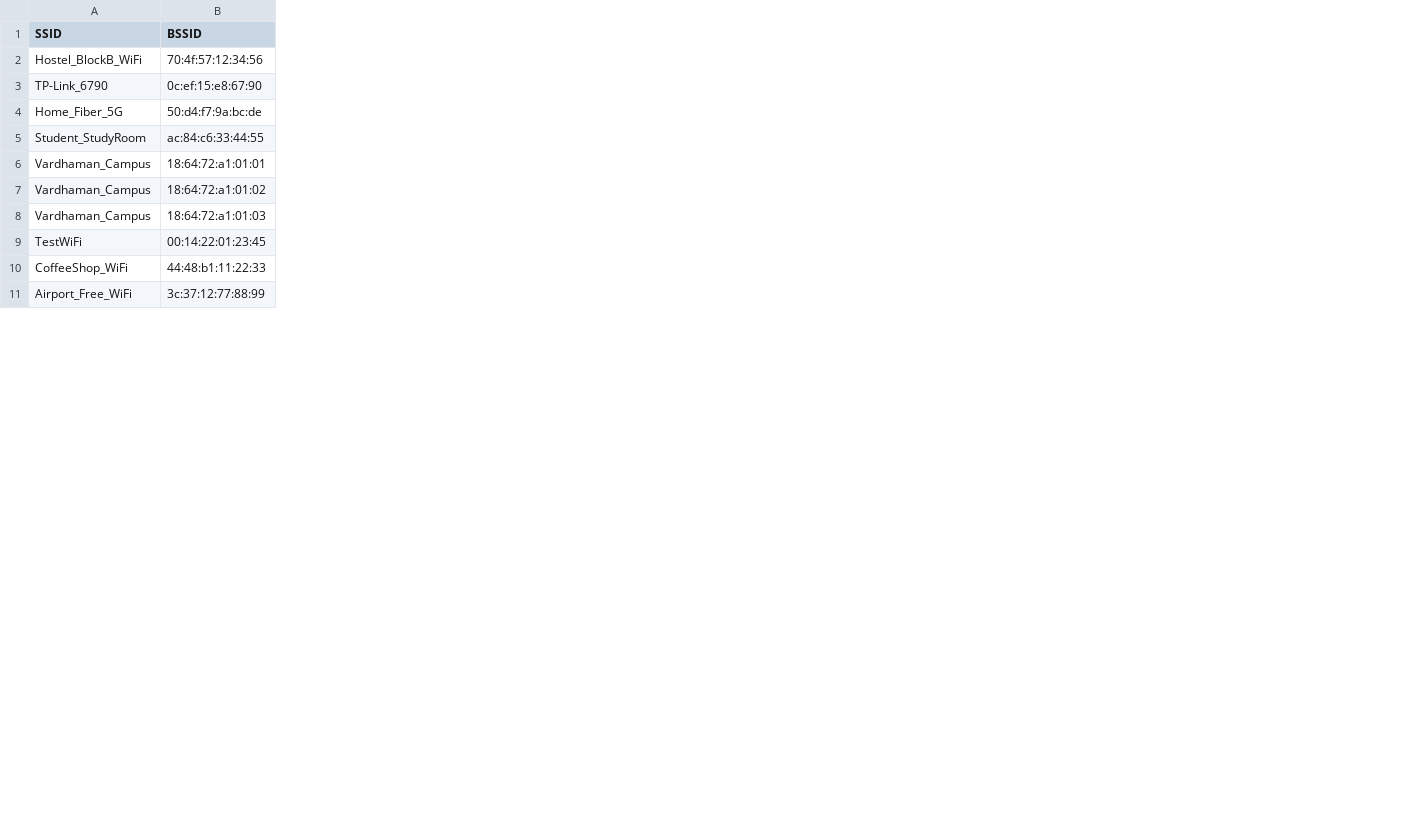
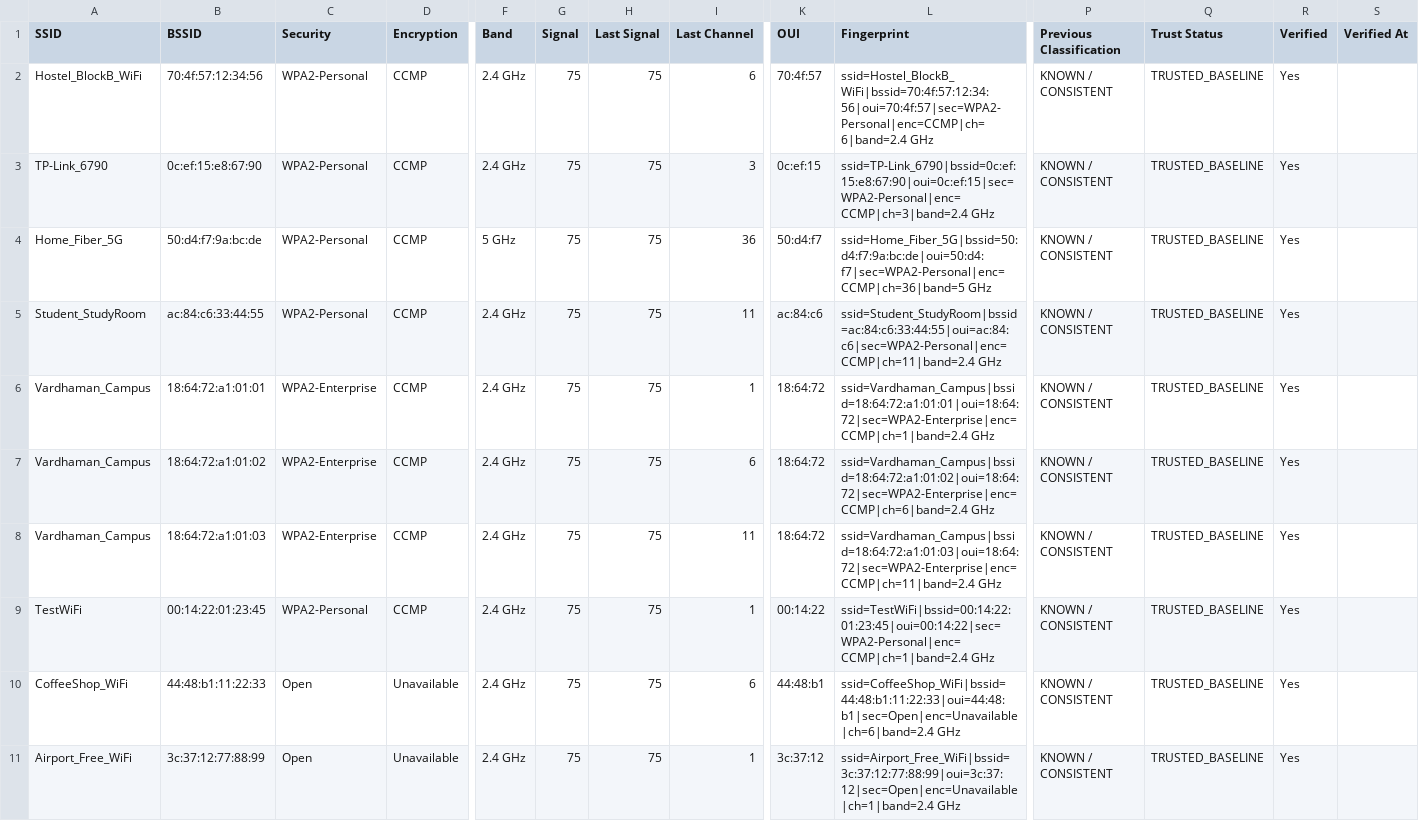
Before and after one commit to hemapriyaperugu-hub/EvilTwinWiFiDetection, a CSV file: dataset/network_history.csv, drawn as a sheet; only a part is shown, gaps mark what is left out; the diff covers the shown part only; the diff names each change by its address in the sheet, - before the commit and + after, or states it on an @@ line.

```diff
--- a/dataset/network_history.csv
+++ b/dataset/network_history.csv
+column C (Security), rows 2-11: WPA2-Personal | WPA2-Personal | WPA2-Personal | WPA2-Personal | WPA2-Enterprise | WPA2-Enterprise | WPA2-Enterprise | WPA2-Personal | Open | Open
+column D (Encryption), rows 2-11: CCMP | CCMP | CCMP | CCMP | CCMP | CCMP | CCMP | CCMP | Unavailable | Unavailable
+column F (Band), rows 2-11: 2.4 GHz | 2.4 GHz | 5 GHz | 2.4 GHz | 2.4 GHz | 2.4 GHz | 2.4 GHz | 2.4 GHz | 2.4 GHz | 2.4 GHz
+column G (Signal), rows 2-11: all 75
+column H (Last Signal), rows 2-11: all 75
+column I (Last Channel), rows 2-11: 6 | 3 | 36 | 11 | 1 | 6 | 11 | 1 | 6 | 1
+column K (OUI), rows 2-11: 70:4f:57 | 0c:ef:15 | 50:d4:f7 | ac:84:c6 | 18:64:72 | 18:64:72 | 18:64:72 | 00:14:22 | 44:48:b1 | 3c:37:12
+column L (Fingerprint), rows 2-11: ssid=Hostel_BlockB_WiFi|bssid=70:4f:57:12:34:56|oui=70:4f:57|sec=WPA2-Personal|enc=CCMP|ch=6|band=2.4 GHz | ssid=TP-Link_6790|bssid=0c:ef:15:e8:67:90|oui=0c:ef:15|sec=WPA2-Personal|enc=CCMP|ch=3|band=2.4 GHz | ssid=Home_Fiber_5G|bssid=50:d4:f7:9a:bc:de|oui=50:d4:f7|sec=WPA2-Personal|enc=CCMP|ch=36|band=5 GHz | ssid=Student_StudyRoom|bssid=ac:84:c6:33:44:55|oui=ac:84:c6|sec=WPA2-Personal|enc=CCMP|ch=11|band=2.4 GHz | ssid=Vardhaman_Campus|bssid=18:64:72:a1:01:01|oui=18:64:72|sec=WPA2-Enterprise|enc=CCMP|ch=1|band=2.4 GHz | ssid=Vardhaman_Campus|bssid=18:64:72:a1:01:02|oui=18:64:72|sec=WPA2-Enterprise|enc=CCMP|ch=6|band=2.4 GHz | ssid=Vardhaman_Campus|bssid=18:64:72:a1:01:03|oui=18:64:72|sec=WPA2-Enterprise|enc=CCMP|ch=11|band=2.4 GHz | ssid=TestWiFi|bssid=00:14:22:01:23:45|oui=00:14:22|sec=WPA2-Personal|enc=CCMP|ch=1|band=2.4 GHz | ssid=CoffeeShop_WiFi|bssid=44:48:b1:11:22:33|oui=44:48:b1|sec=Open|enc=Unavailable|ch=6|band=2.4 GHz | ssid=Airport_Free_WiFi|bssid=3c:37:12:77:88:99|oui=3c:37:12|sec=Open|enc=Unavailable|ch=1|band=2.4 GHz
+column P (Previous Classification), rows 2-11: all KNOWN / CONSISTENT
+column Q (Trust Status), rows 2-11: all TRUSTED_BASELINE
+column R (Verified), rows 2-11: all Yes
+column S (Verified At), empty
```
Also changed, not shown: 1 added row, 3 added columns and 11 edited cells elsewhere in this file, dataset/training_dataset.csv, 50 other files.
